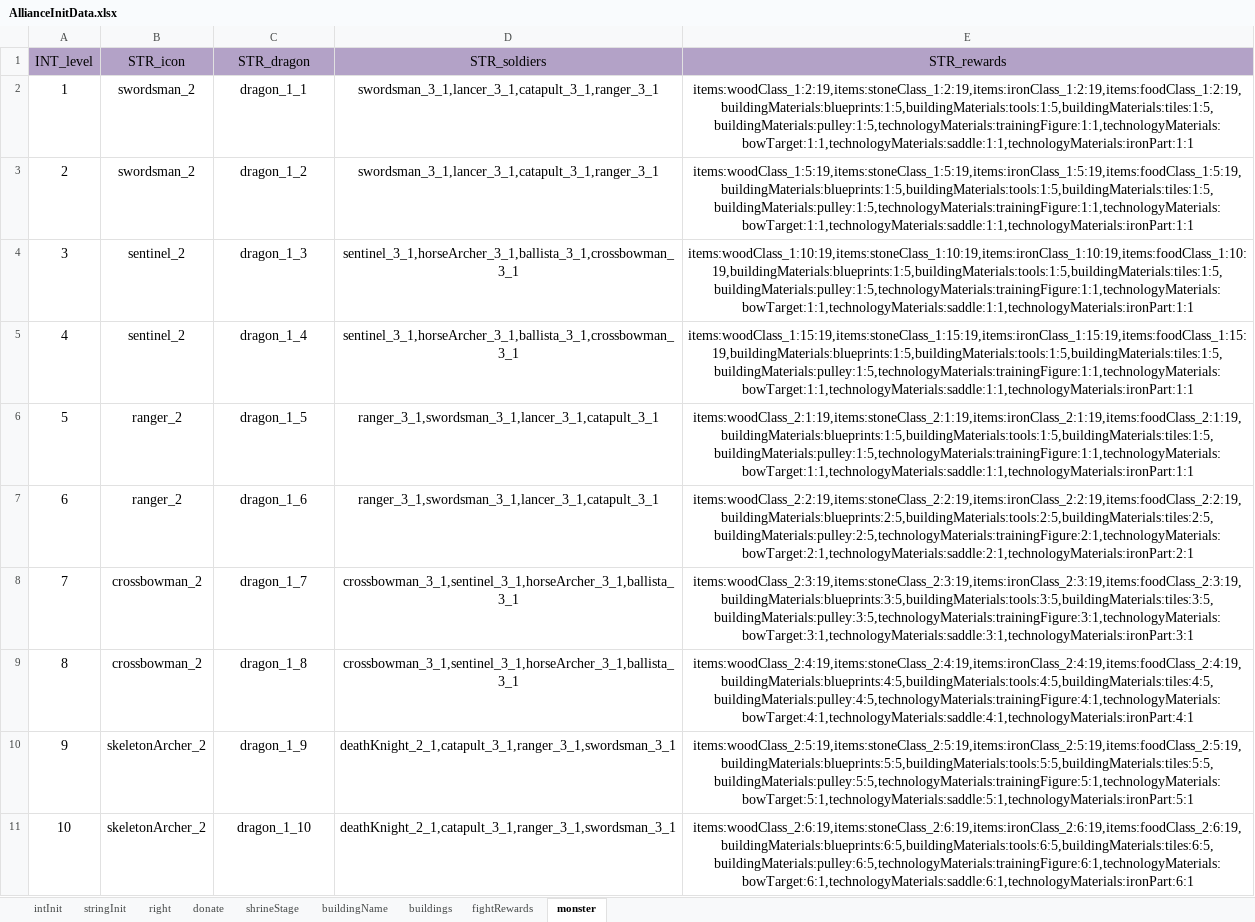
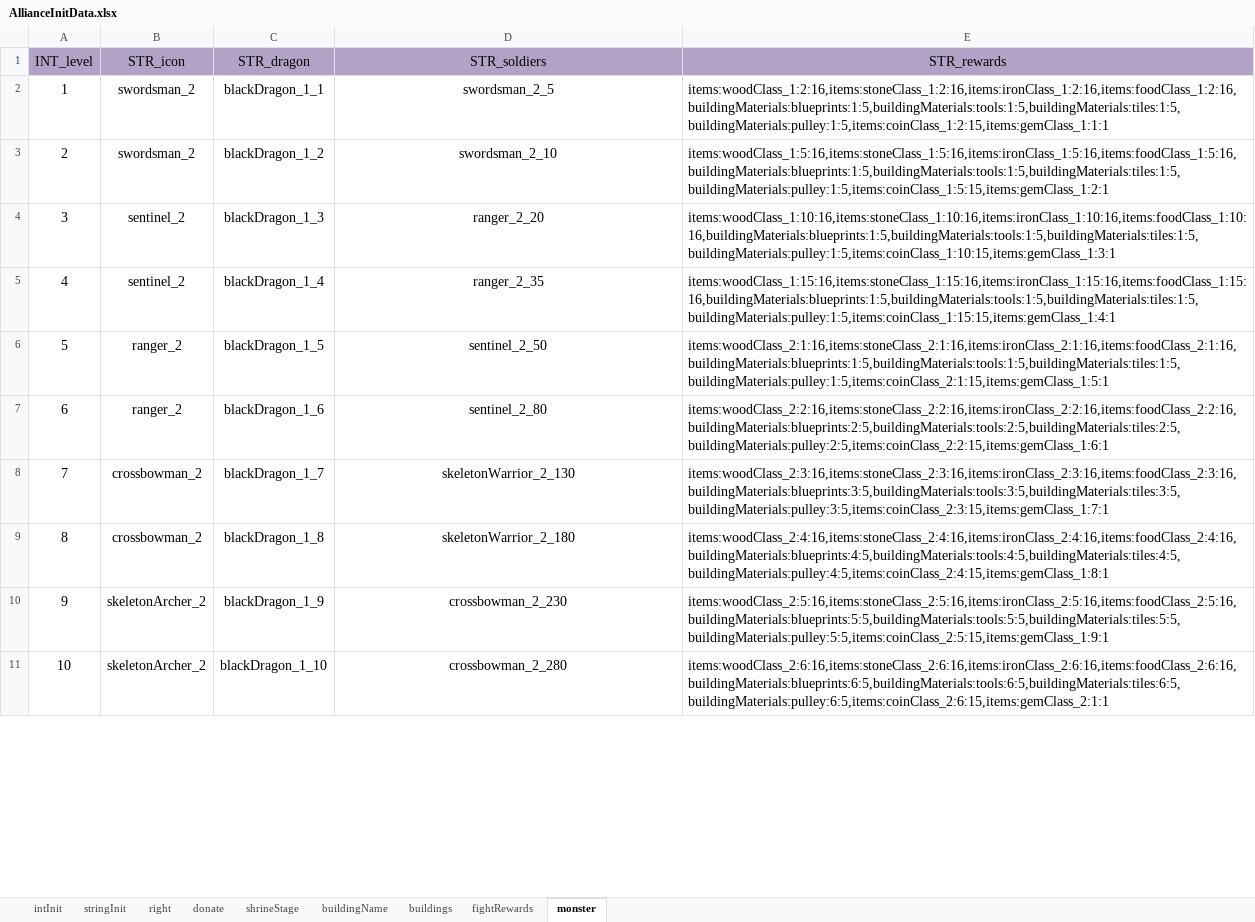
Before and after one commit to ModunZhang/kod_docs, an Excel workbook: datas/shared/AllianceInitData.xlsx, sheet monster, drawn as a sheet; only a part is shown; values as stored, in another font and other column widths than the file's, no borders; the diff covers the shown part only; the diff names each change by its address in the sheet, - before the commit and + after, or states it on an @@ line.

```diff
--- a/datas/shared/AllianceInitData.xlsx (sheet monster)
+++ b/datas/shared/AllianceInitData.xlsx (sheet monster)
-C2 (STR_dragon): dragon_1_1
+C2 (STR_dragon): blackDragon_1_1
-D2 (STR_soldiers): swordsman_3_1,lancer_3_1,catapult_3_1,ranger_3_1
+D2 (STR_soldiers): swordsman_2_5
-E2 (STR_rewards): items:woodClass_1:2:19,items:stoneClass_1:2:19,items:ironClass_1:2:19,items:foodClass_1:2:19,buildingMaterials:blueprints:1:5,buildingMaterials:tools:1:5,buildingMaterials:tiles:1:5,buildingMaterials:pulley:1:5,technologyMaterials:trainingFigure:1:1,technologyMaterials:bowTarget:1:1,technologyMaterials:saddle:1:1,technologyMaterials:ironPart:1:1
+E2 (STR_rewards): items:woodClass_1:2:16,items:stoneClass_1:2:16,items:ironClass_1:2:16,items:foodClass_1:2:16,buildingMaterials:blueprints:1:5,buildingMaterials:tools:1:5,buildingMaterials:tiles:1:5,buildingMaterials:pulley:1:5,items:coinClass_1:2:15,items:gemClass_1:1:1
-E2:E11 alignment: center
+E2:E11 alignment: left
-C3 (STR_dragon): dragon_1_2
+C3 (STR_dragon): blackDragon_1_2
-D3 (STR_soldiers): swordsman_3_1,lancer_3_1,catapult_3_1,ranger_3_1
+D3 (STR_soldiers): swordsman_2_10
-E3 (STR_rewards): items:woodClass_1:5:19,items:stoneClass_1:5:19,items:ironClass_1:5:19,items:foodClass_1:5:19,buildingMaterials:blueprints:1:5,buildingMaterials:tools:1:5,buildingMaterials:tiles:1:5,buildingMaterials:pulley:1:5,technologyMaterials:trainingFigure:1:1,technologyMaterials:bowTarget:1:1,technologyMaterials:saddle:1:1,technologyMaterials:ironPart:1:1
+E3 (STR_rewards): items:woodClass_1:5:16,items:stoneClass_1:5:16,items:ironClass_1:5:16,items:foodClass_1:5:16,buildingMaterials:blueprints:1:5,buildingMaterials:tools:1:5,buildingMaterials:tiles:1:5,buildingMaterials:pulley:1:5,items:coinClass_1:5:15,items:gemClass_1:2:1
-C4 (STR_dragon): dragon_1_3
+C4 (STR_dragon): blackDragon_1_3
-D4 (STR_soldiers): sentinel_3_1,horseArcher_3_1,ballista_3_1,crossbowman_3_1
+D4 (STR_soldiers): ranger_2_20
-E4 (STR_rewards): items:woodClass_1:10:19,items:stoneClass_1:10:19,items:ironClass_1:10:19,items:foodClass_1:10:19,buildingMaterials:blueprints:1:5,buildingMaterials:tools:1:5,buildingMaterials:tiles:1:5,buildingMaterials:pulley:1:5,technologyMaterials:trainingFigure:1:1,technologyMaterials:bowTarget:1:1,technologyMaterials:saddle:1:1,technologyMaterials:ironPart:1:1
+E4 (STR_rewards): items:woodClass_1:10:16,items:stoneClass_1:10:16,items:ironClass_1:10:16,items:foodClass_1:10:16,buildingMaterials:blueprints:1:5,buildingMaterials:tools:1:5,buildingMaterials:tiles:1:5,buildingMaterials:pulley:1:5,items:coinClass_1:10:15,items:gemClass_1:3:1
-C5 (STR_dragon): dragon_1_4
+C5 (STR_dragon): blackDragon_1_4
-D5 (STR_soldiers): sentinel_3_1,horseArcher_3_1,ballista_3_1,crossbowman_3_1
+D5 (STR_soldiers): ranger_2_35
-E5 (STR_rewards): items:woodClass_1:15:19,items:stoneClass_1:15:19,items:ironClass_1:15:19,items:foodClass_1:15:19,buildingMaterials:blueprints:1:5,buildingMaterials:tools:1:5,buildingMaterials:tiles:1:5,buildingMaterials:pulley:1:5,technologyMaterials:trainingFigure:1:1,technologyMaterials:bowTarget:1:1,technologyMaterials:saddle:1:1,technologyMaterials:ironPart:1:1
+E5 (STR_rewards): items:woodClass_1:15:16,items:stoneClass_1:15:16,items:ironClass_1:15:16,items:foodClass_1:15:16,buildingMaterials:blueprints:1:5,buildingMaterials:tools:1:5,buildingMaterials:tiles:1:5,buildingMaterials:pulley:1:5,items:coinClass_1:15:15,items:gemClass_1:4:1
-C6 (STR_dragon): dragon_1_5
+C6 (STR_dragon): blackDragon_1_5
-D6 (STR_soldiers): ranger_3_1,swordsman_3_1,lancer_3_1,catapult_3_1
+D6 (STR_soldiers): sentinel_2_50
-E6 (STR_rewards): items:woodClass_2:1:19,items:stoneClass_2:1:19,items:ironClass_2:1:19,items:foodClass_2:1:19,buildingMaterials:blueprints:1:5,buildingMaterials:tools:1:5,buildingMaterials:tiles:1:5,buildingMaterials:pulley:1:5,technologyMaterials:trainingFigure:1:1,technologyMaterials:bowTarget:1:1,technologyMaterials:saddle:1:1,technologyMaterials:ironPart:1:1
+E6 (STR_rewards): items:woodClass_2:1:16,items:stoneClass_2:1:16,items:ironClass_2:1:16,items:foodClass_2:1:16,buildingMaterials:blueprints:1:5,buildingMaterials:tools:1:5,buildingMaterials:tiles:1:5,buildingMaterials:pulley:1:5,items:coinClass_2:1:15,items:gemClass_1:5:1
-C7 (STR_dragon): dragon_1_6
+C7 (STR_dragon): blackDragon_1_6
-D7 (STR_soldiers): ranger_3_1,swordsman_3_1,lancer_3_1,catapult_3_1
+D7 (STR_soldiers): sentinel_2_80
-E7 (STR_rewards): items:woodClass_2:2:19,items:stoneClass_2:2:19,items:ironClass_2:2:19,items:foodClass_2:2:19,buildingMaterials:blueprints:2:5,buildingMaterials:tools:2:5,buildingMaterials:tiles:2:5,buildingMaterials:pulley:2:5,technologyMaterials:trainingFigure:2:1,technologyMaterials:bowTarget:2:1,technologyMaterials:saddle:2:1,technologyMaterials:ironPart:2:1
+E7 (STR_rewards): items:woodClass_2:2:16,items:stoneClass_2:2:16,items:ironClass_2:2:16,items:foodClass_2:2:16,buildingMaterials:blueprints:2:5,buildingMaterials:tools:2:5,buildingMaterials:tiles:2:5,buildingMaterials:pulley:2:5,items:coinClass_2:2:15,items:gemClass_1:6:1
-C8 (STR_dragon): dragon_1_7
+C8 (STR_dragon): blackDragon_1_7
-D8 (STR_soldiers): crossbowman_3_1,sentinel_3_1,horseArcher_3_1,ballista_3_1
+D8 (STR_soldiers): skeletonWarrior_2_130
-E8 (STR_rewards): items:woodClass_2:3:19,items:stoneClass_2:3:19,items:ironClass_2:3:19,items:foodClass_2:3:19,buildingMaterials:blueprints:3:5,buildingMaterials:tools:3:5,buildingMaterials:tiles:3:5,buildingMaterials:pulley:3:5,technologyMaterials:trainingFigure:3:1,technologyMaterials:bowTarget:3:1,technologyMaterials:saddle:3:1,technologyMaterials:ironPart:3:1
+E8 (STR_rewards): items:woodClass_2:3:16,items:stoneClass_2:3:16,items:ironClass_2:3:16,items:foodClass_2:3:16,buildingMaterials:blueprints:3:5,buildingMaterials:tools:3:5,buildingMaterials:tiles:3:5,buildingMaterials:pulley:3:5,items:coinClass_2:3:15,items:gemClass_1:7:1
-C9 (STR_dragon): dragon_1_8
+C9 (STR_dragon): blackDragon_1_8
-D9 (STR_soldiers): crossbowman_3_1,sentinel_3_1,horseArcher_3_1,ballista_3_1
+D9 (STR_soldiers): skeletonWarrior_2_180
-E9 (STR_rewards): items:woodClass_2:4:19,items:stoneClass_2:4:19,items:ironClass_2:4:19,items:foodClass_2:4:19,buildingMaterials:blueprints:4:5,buildingMaterials:tools:4:5,buildingMaterials:tiles:4:5,buildingMaterials:pulley:4:5,technologyMaterials:trainingFigure:4:1,technologyMaterials:bowTarget:4:1,technologyMaterials:saddle:4:1,technologyMaterials:ironPart:4:1
+E9 (STR_rewards): items:woodClass_2:4:16,items:stoneClass_2:4:16,items:ironClass_2:4:16,items:foodClass_2:4:16,buildingMaterials:blueprints:4:5,buildingMaterials:tools:4:5,buildingMaterials:tiles:4:5,buildingMaterials:pulley:4:5,items:coinClass_2:4:15,items:gemClass_1:8:1
-C10 (STR_dragon): dragon_1_9
+C10 (STR_dragon): blackDragon_1_9
-D10 (STR_soldiers): deathKnight_2_1,catapult_3_1,ranger_3_1,swordsman_3_1
+D10 (STR_soldiers): crossbowman_2_230
-E10 (STR_rewards): items:woodClass_2:5:19,items:stoneClass_2:5:19,items:ironClass_2:5:19,items:foodClass_2:5:19,buildingMaterials:blueprints:5:5,buildingMaterials:tools:5:5,buildingMaterials:tiles:5:5,buildingMaterials:pulley:5:5,technologyMaterials:trainingFigure:5:1,technologyMaterials:bowTarget:5:1,technologyMaterials:saddle:5:1,technologyMaterials:ironPart:5:1
+E10 (STR_rewards): items:woodClass_2:5:16,items:stoneClass_2:5:16,items:ironClass_2:5:16,items:foodClass_2:5:16,buildingMaterials:blueprints:5:5,buildingMaterials:tools:5:5,buildingMaterials:tiles:5:5,buildingMaterials:pulley:5:5,items:coinClass_2:5:15,items:gemClass_1:9:1
-C11 (STR_dragon): dragon_1_10
+C11 (STR_dragon): blackDragon_1_10
-D11 (STR_soldiers): deathKnight_2_1,catapult_3_1,ranger_3_1,swordsman_3_1
+D11 (STR_soldiers): crossbowman_2_280
-E11 (STR_rewards): items:woodClass_2:6:19,items:stoneClass_2:6:19,items:ironClass_2:6:19,items:foodClass_2:6:19,buildingMaterials:blueprints:6:5,buildingMaterials:tools:6:5,buildingMaterials:tiles:6:5,buildingMaterials:pulley:6:5,technologyMaterials:trainingFigure:6:1,technologyMaterials:bowTarget:6:1,technologyMaterials:saddle:6:1,technologyMaterials:ironPart:6:1
+E11 (STR_rewards): items:woodClass_2:6:16,items:stoneClass_2:6:16,items:ironClass_2:6:16,items:foodClass_2:6:16,buildingMaterials:blueprints:6:5,buildingMaterials:tools:6:5,buildingMaterials:tiles:6:5,buildingMaterials:pulley:6:5,items:coinClass_2:6:15,items:gemClass_2:1:1
```
Also changed, not shown: 90 edited cells and cell formats elsewhere in this sheet, sheet shrineStage, sheet intInit, sheet buildingName, datas/shared/Errors.xlsx.
